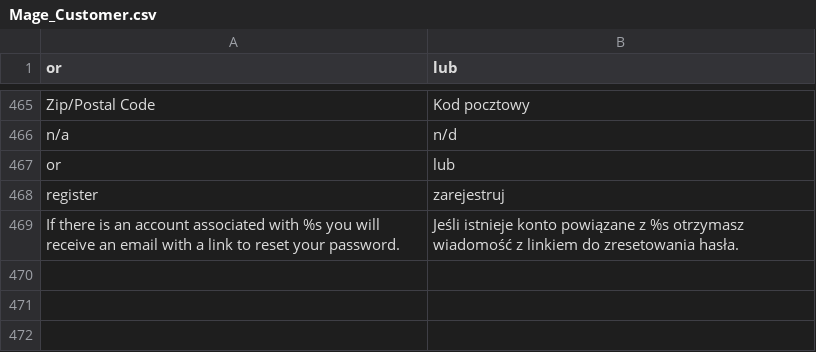
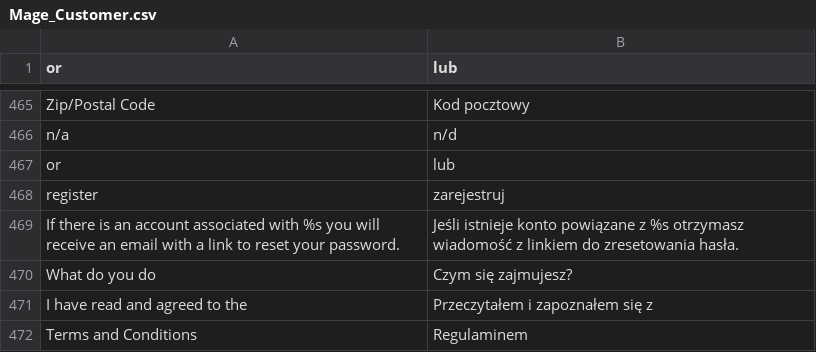
Before and after one commit to kbkc/mg19reforma.top, a CSV file: app/locale/pl_PL/Mage_Customer.csv, drawn as a sheet; only a part is shown, gaps mark what is left out; the diff names each change by its address in the sheet, - before the commit and + after, or states it on an @@ line.

Commit message:
Plik z tłumaczeniem dla formularza rejestracyjnego, pole z akceptacją regulaminu

```diff
--- a/app/locale/pl_PL/Mage_Customer.csv
+++ b/app/locale/pl_PL/Mage_Customer.csv
+row 470: What do you do | Czym się zajmujesz?
+row 471: I have read and agreed to the | Przeczytałem i zapoznałem się z
+row 472: Terms and Conditions | Regulaminem
```
